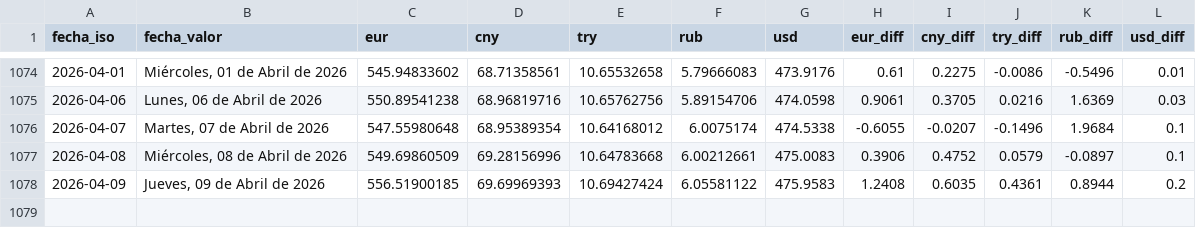
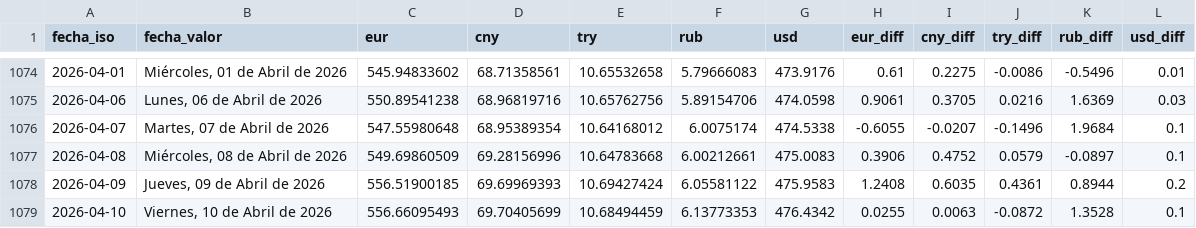
Before and after one commit to ESuarezPeraza/API-BCV, a CSV file: historial_bcv.csv, drawn as a sheet; only a part is shown, gaps mark what is left out.

Commit message:
Actualización automática de tasa BCV

```diff
--- a/historial_bcv.csv
+++ b/historial_bcv.csv
@@ -1078 +1078,2 @@ fecha_iso,fecha_valor,eur,cny,try,rub,usd,eur_diff,cny_diff,try_diff,rub_diff,us
 2026-04-09,"Jueves, 09 de Abril de 2026",556.51900185,69.69969393,10.69427424,6.05581122,475.9583,1.2408,0.6035,0.4361,0.8944,0.2
+2026-04-10,"Viernes, 10 de Abril de 2026",556.66095493,69.70405699,10.68494459,6.13773353,476.4342,0.0255,0.0063,-0.0872,1.3528,0.1
```
